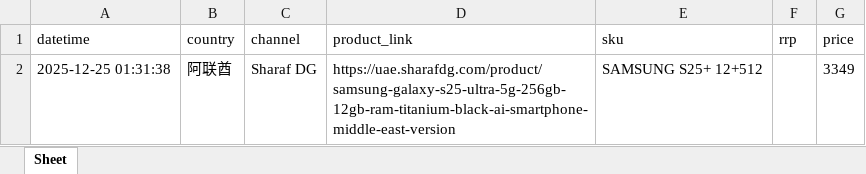
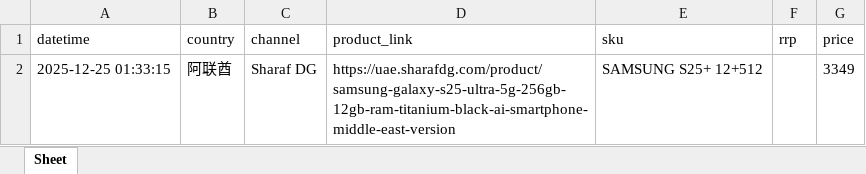
Before and after one commit to seth3838/n8n-res, an Excel workbook: prodinfo/mea/ae/output/res20251225.xlsx, sheet Sheet, drawn as a sheet; values as stored, in another font and other column widths than the file's, no borders; the diff names each change by its address in the sheet, - before the commit and + after, or states it on an @@ line.

Commit message:
Update res20251225.xlsx

```diff
--- a/prodinfo/mea/ae/output/res20251225.xlsx (sheet Sheet)
+++ b/prodinfo/mea/ae/output/res20251225.xlsx (sheet Sheet)
-A2 (datetime): 2025-12-25 01:31:38
+A2 (datetime): 2025-12-25 01:33:15
```
